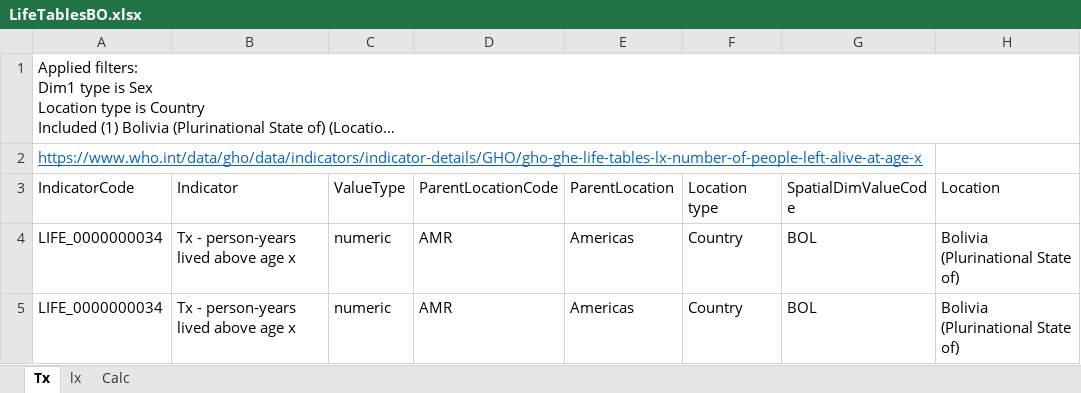
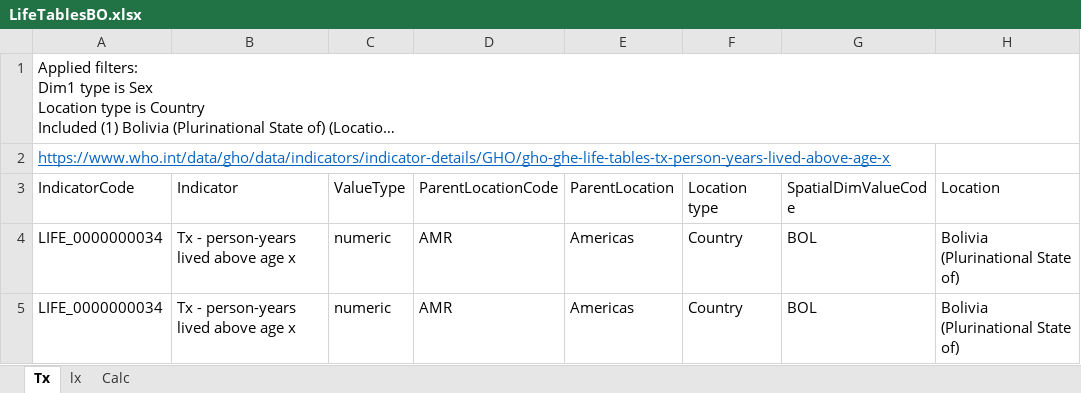
Before and after one commit to 1084701-MGH-OX-2324/Dissertation_InterventionModelling, an Excel workbook: Data/LifeTablesBO.xlsx, sheet Tx, drawn as a sheet; only a part is shown; long unchanged cells end in …; values as stored, in another font and other column widths than the file's, no borders; table styles not drawn; the diff names each change by its address in the sheet, - before the commit and + after, or states it on an @@ line.

Commit message:
LifeTablesBO

```diff
--- a/Data/LifeTablesBO.xlsx (sheet Tx)
+++ b/Data/LifeTablesBO.xlsx (sheet Tx)
-A2 (IndicatorCode): https://www.who.int/data/gho/data/indicators/indicator-details/GHO/gho-ghe-life-tables-lx-number-of-people-left-alive-at-age-x
+A2 (IndicatorCode): https://www.who.int/data/gho/data/indicators/indicator-details/GHO/gho-ghe-life-tables-tx-person-years-lived-above-age-x
```
Also changed, not shown: sheet lx.
